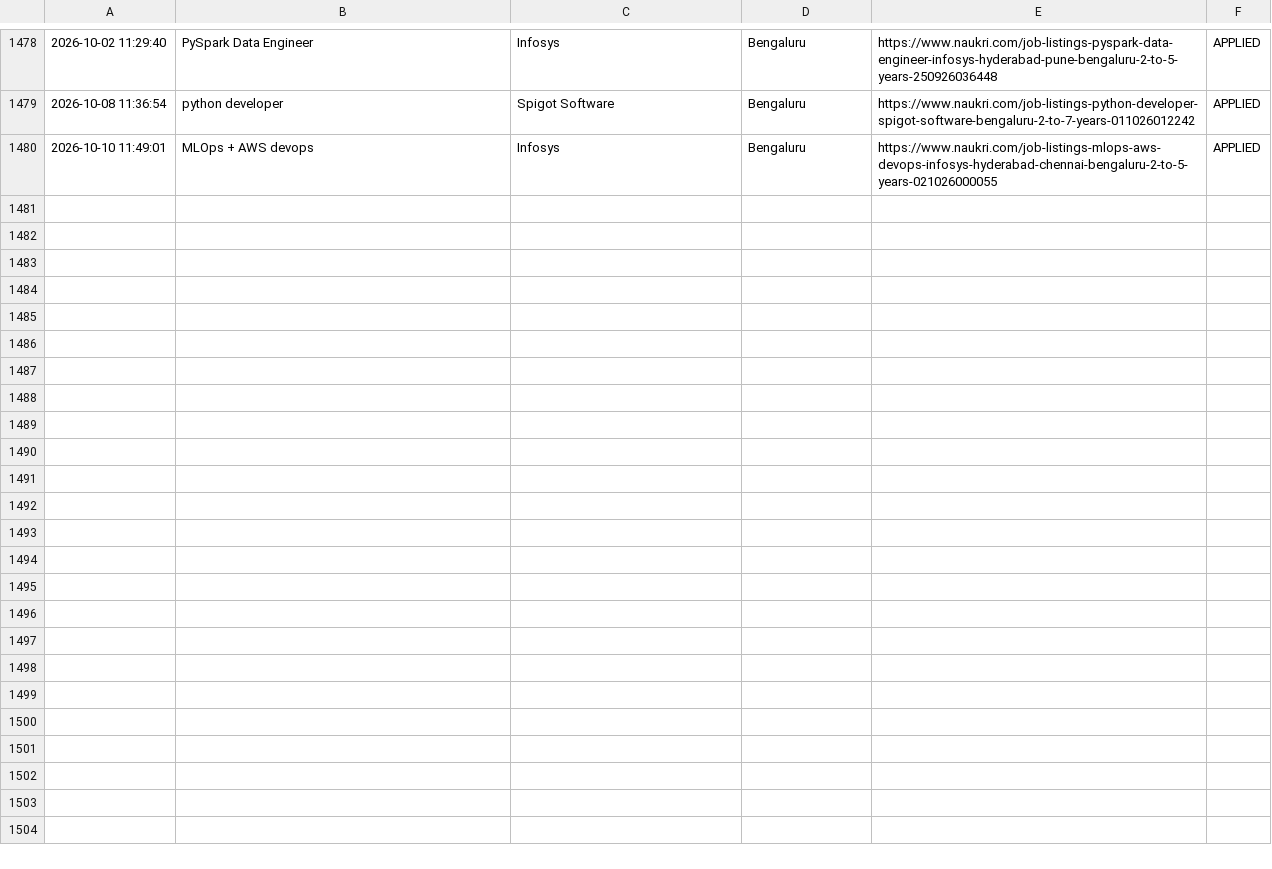
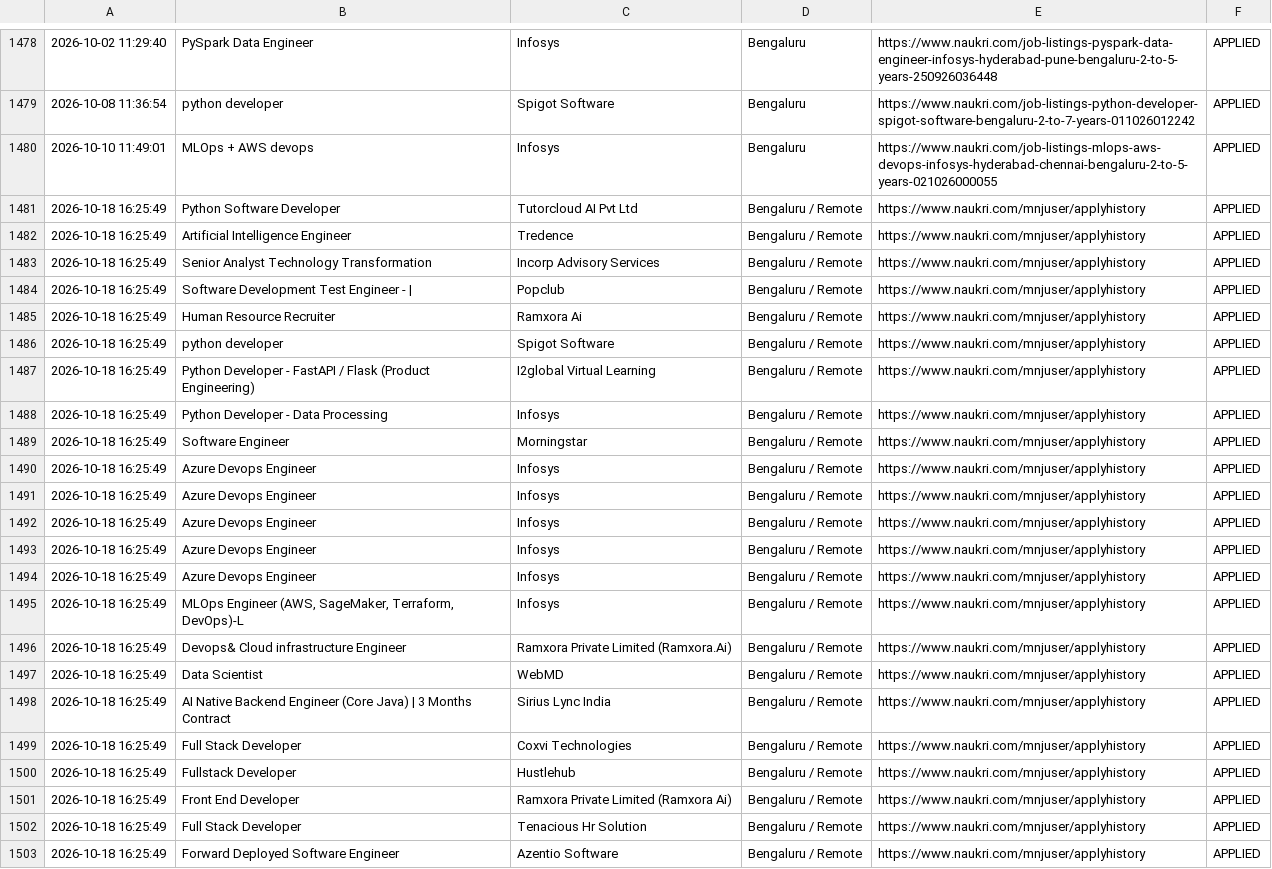
Before and after one commit to gokulKrishna15/job, a CSV file: logs/archive/history_archive.csv, drawn as a sheet; only a part is shown, gaps mark what is left out; the diff names each change by its address in the sheet, - before the commit and + after, or states it on an @@ line.

```diff
--- a/logs/archive/history_archive.csv
+++ b/logs/archive/history_archive.csv
+row 1481: 2026-10-18 16:25:49 | Python Software Developer | Tutorcloud AI Pvt Ltd | Bengaluru / Remote | https://www.naukri.com/mnjuser/applyhistory | APPLIED
+row 1482: 2026-10-18 16:25:49 | Artificial Intelligence Engineer | Tredence | Bengaluru / Remote | https://www.naukri.com/mnjuser/applyhistory | APPLIED
+row 1483: 2026-10-18 16:25:49 | Senior Analyst Technology Transformation | Incorp Advisory Services | Bengaluru / Remote | https://www.naukri.com/mnjuser/applyhistory | APPLIED
+row 1484: 2026-10-18 16:25:49 | Software Development Test Engineer - | | Popclub | Bengaluru / Remote | https://www.naukri.com/mnjuser/applyhistory | APPLIED
+row 1485: 2026-10-18 16:25:49 | Human Resource Recruiter | Ramxora Ai | Bengaluru / Remote | https://www.naukri.com/mnjuser/applyhistory | APPLIED
+row 1486: 2026-10-18 16:25:49 | python developer | Spigot Software | Bengaluru / Remote | https://www.naukri.com/mnjuser/applyhistory | APPLIED
+row 1487: 2026-10-18 16:25:49 | Python Developer - FastAPI / Flask (Product Engineering) | I2global Virtual Learning | Bengaluru / Remote | https://www.naukri.com/mnjuser/applyhistory | APPLIED
+row 1488: 2026-10-18 16:25:49 | Python Developer - Data Processing | Infosys | Bengaluru / Remote | https://www.naukri.com/mnjuser/applyhistory | APPLIED
+row 1489: 2026-10-18 16:25:49 | Software Engineer | Morningstar | Bengaluru / Remote | https://www.naukri.com/mnjuser/applyhistory | APPLIED
+row 1490: 2026-10-18 16:25:49 | Azure Devops Engineer | Infosys | Bengaluru / Remote | https://www.naukri.com/mnjuser/applyhistory | APPLIED
+row 1491: 2026-10-18 16:25:49 | Azure Devops Engineer | Infosys | Bengaluru / Remote | https://www.naukri.com/mnjuser/applyhistory | APPLIED
+row 1492: 2026-10-18 16:25:49 | Azure Devops Engineer | Infosys | Bengaluru / Remote | https://www.naukri.com/mnjuser/applyhistory | APPLIED
+row 1493: 2026-10-18 16:25:49 | Azure Devops Engineer | Infosys | Bengaluru / Remote | https://www.naukri.com/mnjuser/applyhistory | APPLIED
+row 1494: 2026-10-18 16:25:49 | Azure Devops Engineer | Infosys | Bengaluru / Remote | https://www.naukri.com/mnjuser/applyhistory | APPLIED
+row 1495: 2026-10-18 16:25:49 | MLOps Engineer (AWS, SageMaker, Terraform, DevOps)-L | Infosys | Bengaluru / Remote | https://www.naukri.com/mnjuser/applyhistory | APPLIED
+row 1496: 2026-10-18 16:25:49 | Devops& Cloud infrastructure Engineer | Ramxora Private Limited (Ramxora.Ai) | Bengaluru / Remote | https://www.naukri.com/mnjuser/applyhistory | APPLIED
+row 1497: 2026-10-18 16:25:49 | Data Scientist | WebMD | Bengaluru / Remote | https://www.naukri.com/mnjuser/applyhistory | APPLIED
+row 1498: 2026-10-18 16:25:49 | AI Native Backend Engineer (Core Java) | 3 Months Contract | Sirius Lync India | Bengaluru / Remote | https://www.naukri.com/mnjuser/applyhistory | APPLIED
+row 1499: 2026-10-18 16:25:49 | Full Stack Developer | Coxvi Technologies | Bengaluru / Remote | https://www.naukri.com/mnjuser/applyhistory | APPLIED
+row 1500: 2026-10-18 16:25:49 | Fullstack Developer | Hustlehub | Bengaluru / Remote | https://www.naukri.com/mnjuser/applyhistory | APPLIED
+row 1501: 2026-10-18 16:25:49 | Front End Developer | Ramxora Private Limited (Ramxora Ai) | Bengaluru / Remote | https://www.naukri.com/mnjuser/applyhistory | APPLIED
+row 1502: 2026-10-18 16:25:49 | Full Stack Developer | Tenacious Hr Solution | Bengaluru / Remote | https://www.naukri.com/mnjuser/applyhistory | APPLIED
+row 1503: 2026-10-18 16:25:49 | Forward Deployed Software Engineer | Azentio Software | Bengaluru / Remote | https://www.naukri.com/mnjuser/applyhistory | APPLIED
```
Also changed, not shown: 8 other files.
